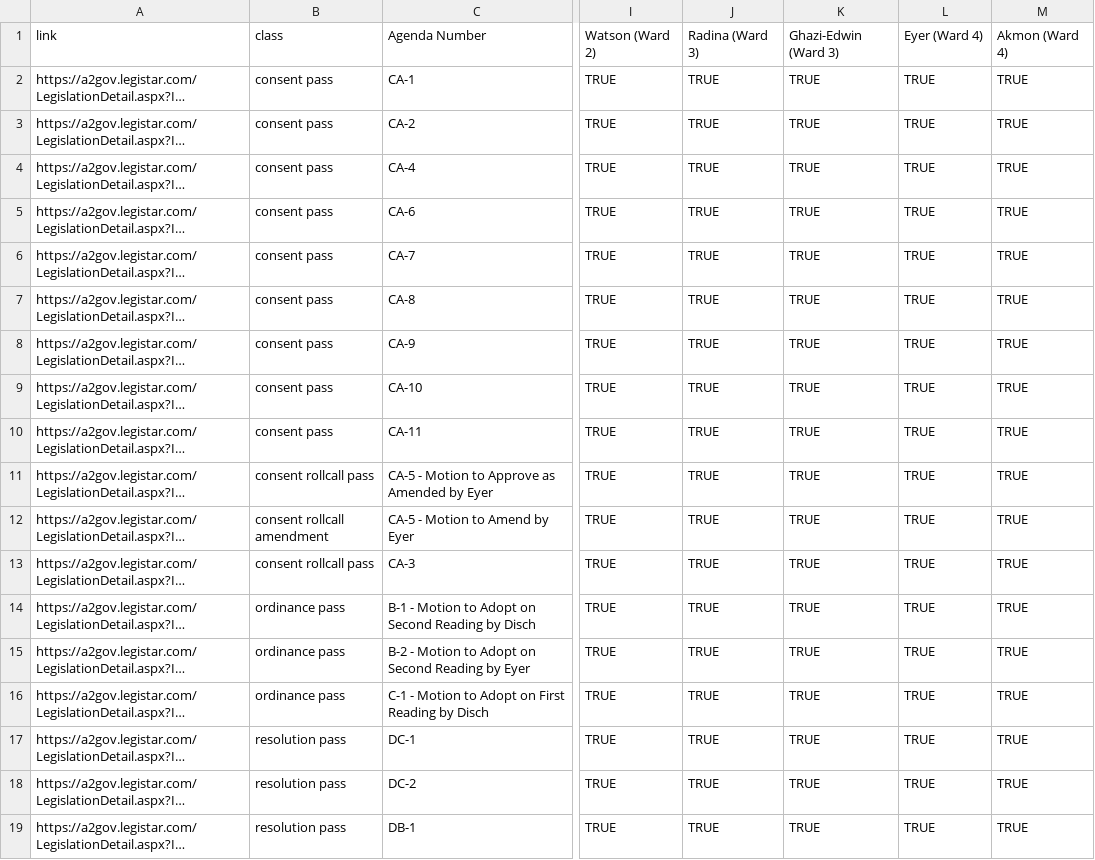
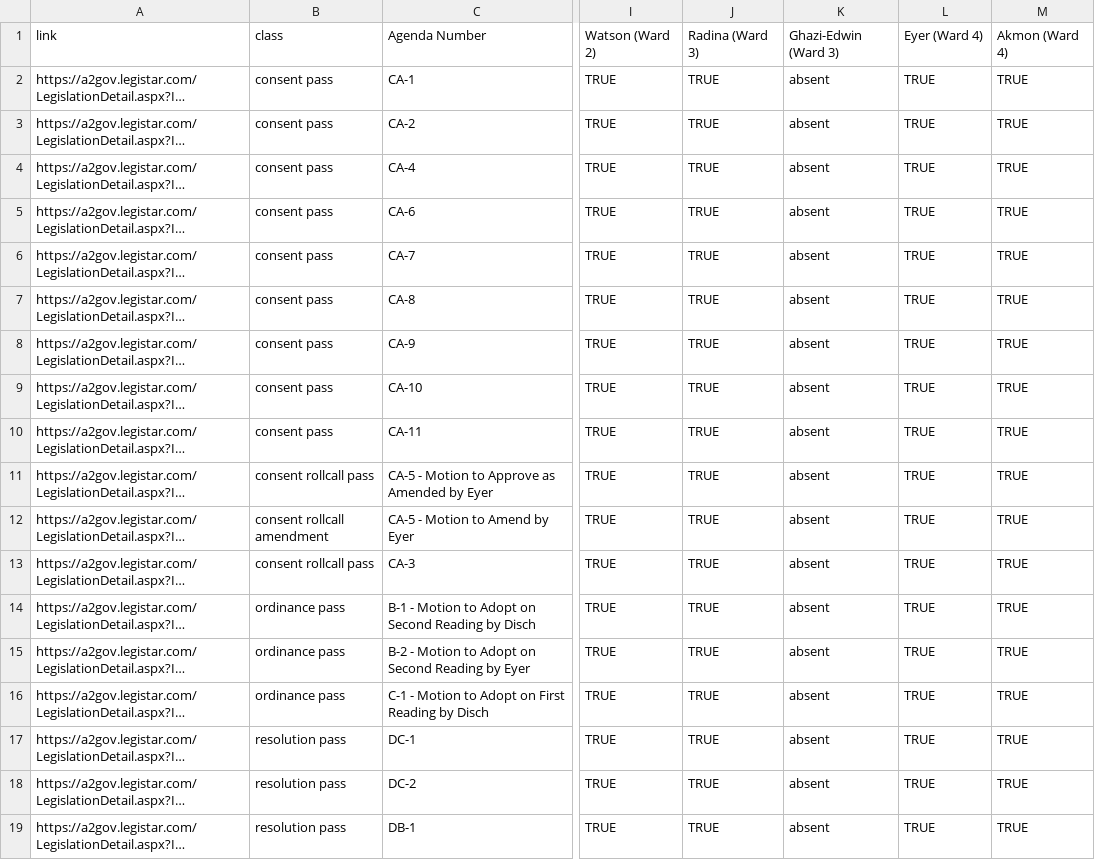
Before and after one commit to a2council/a2council.vote, a CSV file: content/post/council-meeting-2023-05-01/chart.csv, drawn as a sheet; only a part is shown, gaps mark what is left out; long unchanged cells end in …; the diff names each change by its address in the sheet, - before the commit and + after, or states it on an @@ line.

Commit message:
ghazi-edwin absent

```diff
--- a/content/post/council-meeting-2023-05-01/chart.csv
+++ b/content/post/council-meeting-2023-05-01/chart.csv
-K2:K19: TRUE
+K2:K19: absent
```
Also changed, not shown: 1 other file.
